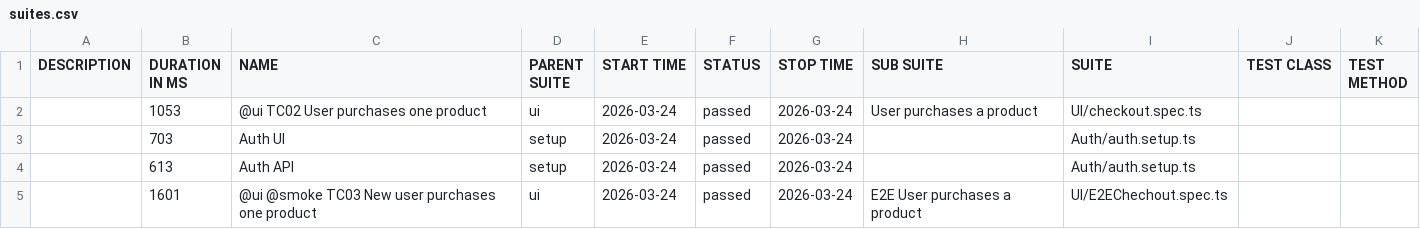
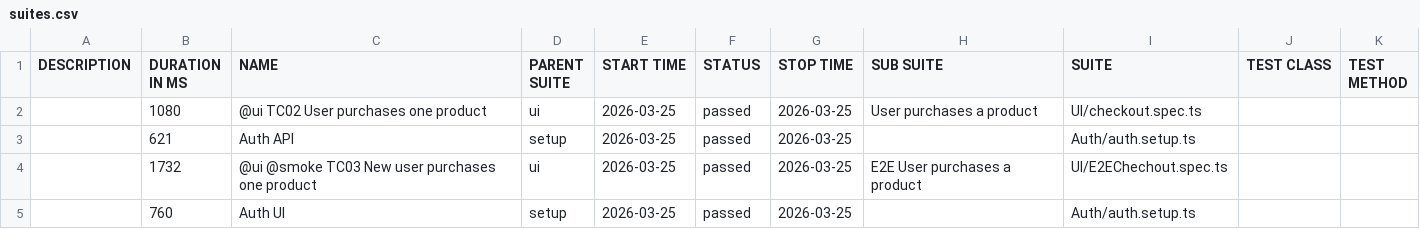
Before and after one commit to dkalashnyk/demo, a CSV file: ui/data/suites.csv, drawn as a sheet.

```diff
--- a/ui/data/suites.csv
+++ b/ui/data/suites.csv
@@ -1,5 +1,5 @@
 "DESCRIPTION","DURATION IN MS","NAME","PARENT SUITE","START TIME","STATUS","STOP TIME","SUB SUITE","SUITE","TEST CLASS","TEST METHOD"
-"","1053","@ui TC02 User purchases one product","ui","2026-03-24","passed","2026-03-24","User purchases a product","UI/checkout.spec.ts","",""
-"","703","Auth UI","setup","2026-03-24","passed","2026-03-24","","Auth/auth.setup.ts","",""
-"","613","Auth API","setup","2026-03-24","passed","2026-03-24","","Auth/auth.setup.ts","",""
-"","1601","@ui @smoke TC03 New user purchases one product","ui","2026-03-24","passed","2026-03-24","E2E User purchases a product","UI/E2EChechout.spec.ts","",""
+"","1080","@ui TC02 User purchases one product","ui","2026-03-25","passed","2026-03-25","User purchases a product","UI/checkout.spec.ts","",""
+"","621","Auth API","setup","2026-03-25","passed","2026-03-25","","Auth/auth.setup.ts","",""
+"","1732","@ui @smoke TC03 New user purchases one product","ui","2026-03-25","passed","2026-03-25","E2E User purchases a product","UI/E2EChechout.spec.ts","",""
+"","760","Auth UI","setup","2026-03-25","passed","2026-03-25","","Auth/auth.setup.ts","",""
```
Also changed, not shown: 31 other files.
